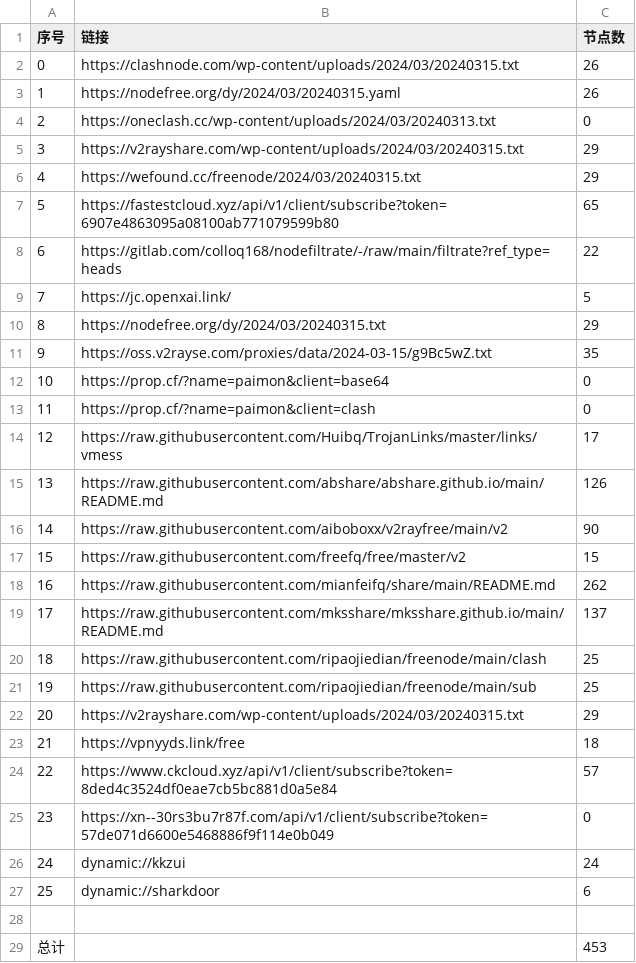
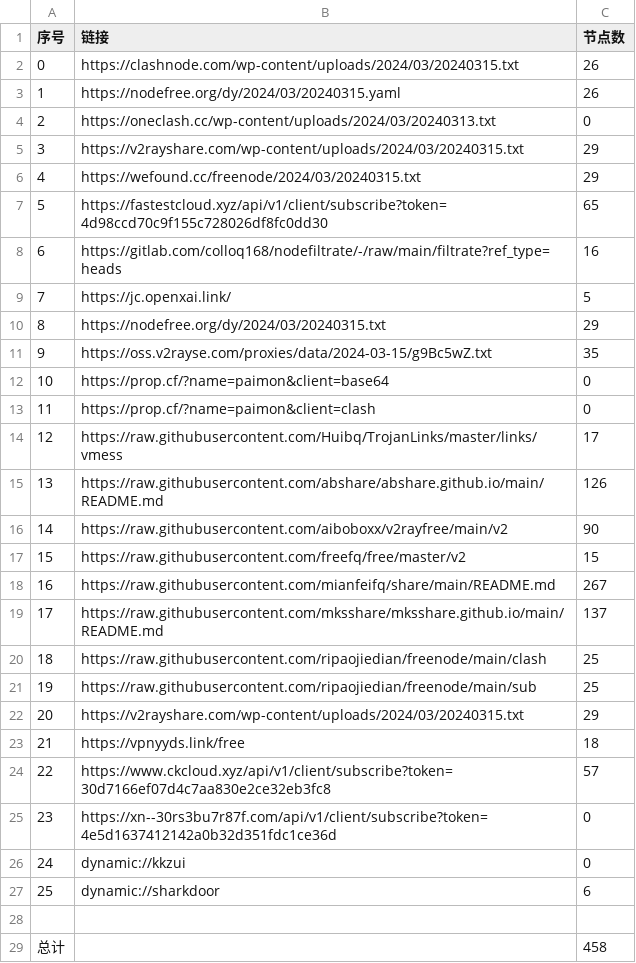
Before and after one commit to starsdream666/NoMoreWalls, a CSV file: list_result.csv, drawn as a sheet.

```diff
--- a/list_result.csv
+++ b/list_result.csv
@@ -6,4 +6,4 @@
 4,https://wefound.cc/freenode/2024/03/20240315.txt,29
-5,https://fastestcloud.xyz/api/v1/client/subscribe?token=6907e4863095a08100ab771079599b80,65
-6,https://gitlab.com/colloq168/nodefiltrate/-/raw/main/filtrate?ref_type=heads,22
+5,https://fastestcloud.xyz/api/v1/client/subscribe?token=4d98ccd70c9f155c728026df8fc0dd30,65
+6,https://gitlab.com/colloq168/nodefiltrate/-/raw/main/filtrate?ref_type=heads,16
 7,https://jc.openxai.link/,5
@@ -17,3 +17,3 @@
 15,https://raw.githubusercontent.com/freefq/free/master/v2,15
-16,https://raw.githubusercontent.com/mianfeifq/share/main/README.md,262
+16,https://raw.githubusercontent.com/mianfeifq/share/main/README.md,267
 17,https://raw.githubusercontent.com/mksshare/mksshare.github.io/main/README.md,137
@@ -23,7 +23,7 @@
 21,https://vpnyyds.link/free,18
-22,https://www.ckcloud.xyz/api/v1/client/subscribe?token=8ded4c3524df0eae7cb5bc881d0a5e84,57
-23,https://xn--30rs3bu7r87f.com/api/v1/client/subscribe?token=57de071d6600e5468886f9f114e0b049,0
-24,dynamic://kkzui,24
+22,https://www.ckcloud.xyz/api/v1/client/subscribe?token=30d7166ef07d4c7aa830e2ce32eb3fc8,57
+23,https://xn--30rs3bu7r87f.com/api/v1/client/subscribe?token=4e5d1637412142a0b32d351fdc1ce36d,0
+24,dynamic://kkzui,0
 25,dynamic://sharkdoor,6
 
-总计,,453
+总计,,458
```
Also changed, not shown: 21 other files.
